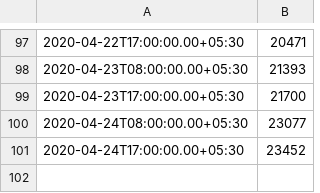
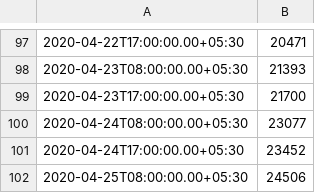
Before and after one commit to jishnupdas/Covid-19-IND, a CSV file: data/confirmed.csv, drawn as a sheet; only a part is shown, gaps mark what is left out.

```diff
--- a/data/confirmed.csv
+++ b/data/confirmed.csv
@@ -101 +101,2 @@
 "2020-04-24T17:00:00.00+05:30",23452
+"2020-04-25T08:00:00.00+05:30",24506
```
Also changed, not shown: data/cured.csv, data/death.csv, 39 other files.
